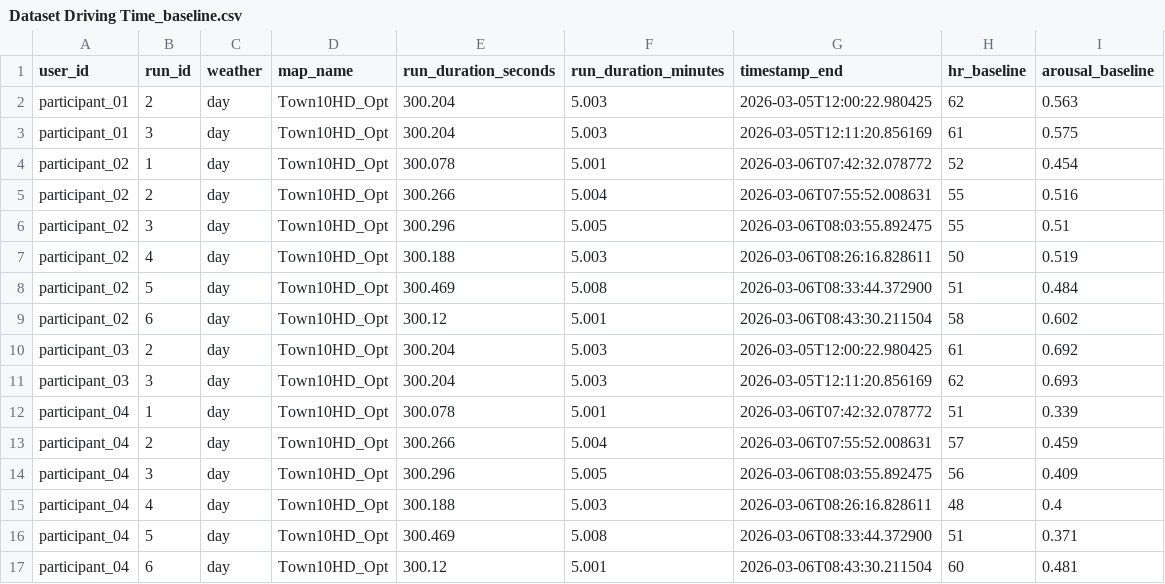
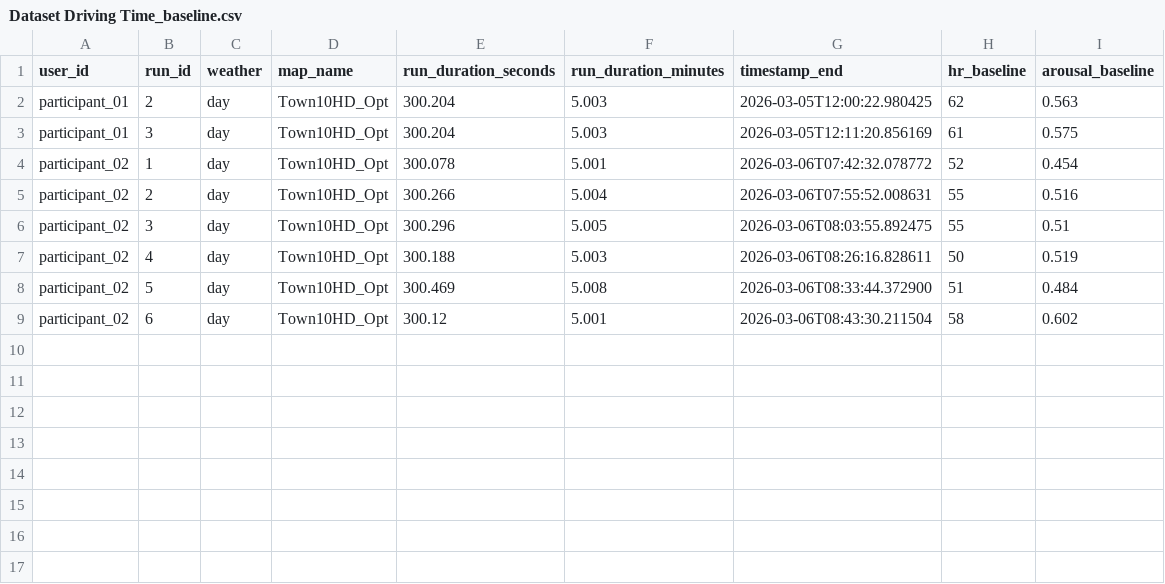
Before and after one commit to AndreaBedei1/Drive-dristraction-framework, a CSV file: drive/data/Dataset Driving Time_baseline.csv, drawn as a sheet.

```diff
--- a/drive/data/Dataset Driving Time_baseline.csv
+++ b/drive/data/Dataset Driving Time_baseline.csv
@@ -9,9 +9 @@ participant_02,5,day,Town10HD_Opt,300.469,5.008,2026-03-06T08:33:44.372900,51,0.
 participant_02,6,day,Town10HD_Opt,300.12,5.001,2026-03-06T08:43:30.211504,58,0.602
-participant_03,2,day,Town10HD_Opt,300.204,5.003,2026-03-05T12:00:22.980425,61,0.692
-participant_03,3,day,Town10HD_Opt,300.204,5.003,2026-03-05T12:11:20.856169,62,0.693
-participant_04,1,day,Town10HD_Opt,300.078,5.001,2026-03-06T07:42:32.078772,51,0.339
-participant_04,2,day,Town10HD_Opt,300.266,5.004,2026-03-06T07:55:52.008631,57,0.459
-participant_04,3,day,Town10HD_Opt,300.296,5.005,2026-03-06T08:03:55.892475,56,0.409
-participant_04,4,day,Town10HD_Opt,300.188,5.003,2026-03-06T08:26:16.828611,48,0.4
-participant_04,5,day,Town10HD_Opt,300.469,5.008,2026-03-06T08:33:44.372900,51,0.371
-participant_04,6,day,Town10HD_Opt,300.12,5.001,2026-03-06T08:43:30.211504,60,0.481
```
Also changed, not shown: drive/data/Dataset Driving Time_distraction.csv, drive/data/Dataset Errors_baseline.csv, 6 other files.
